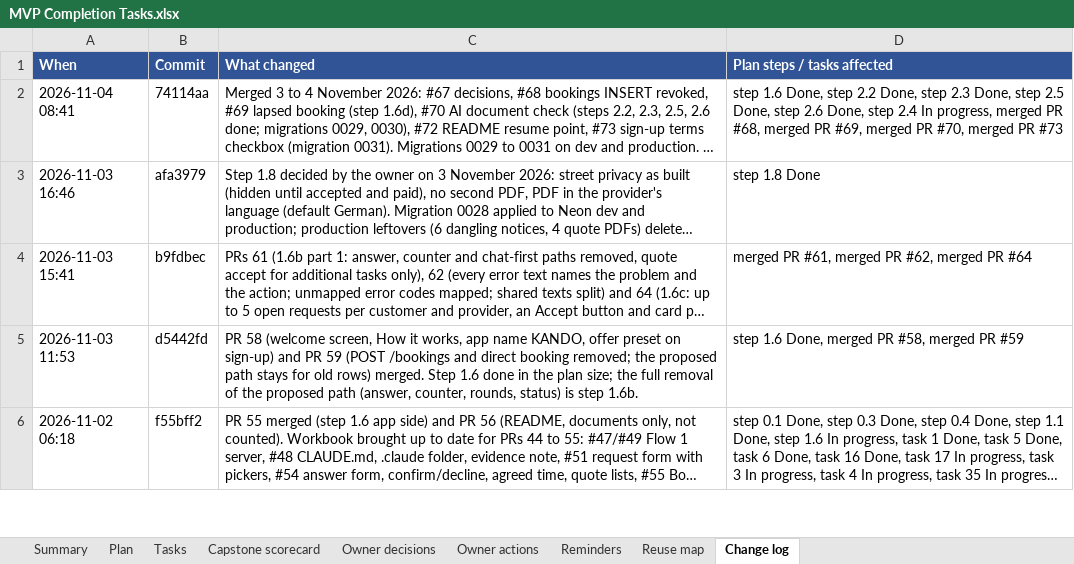
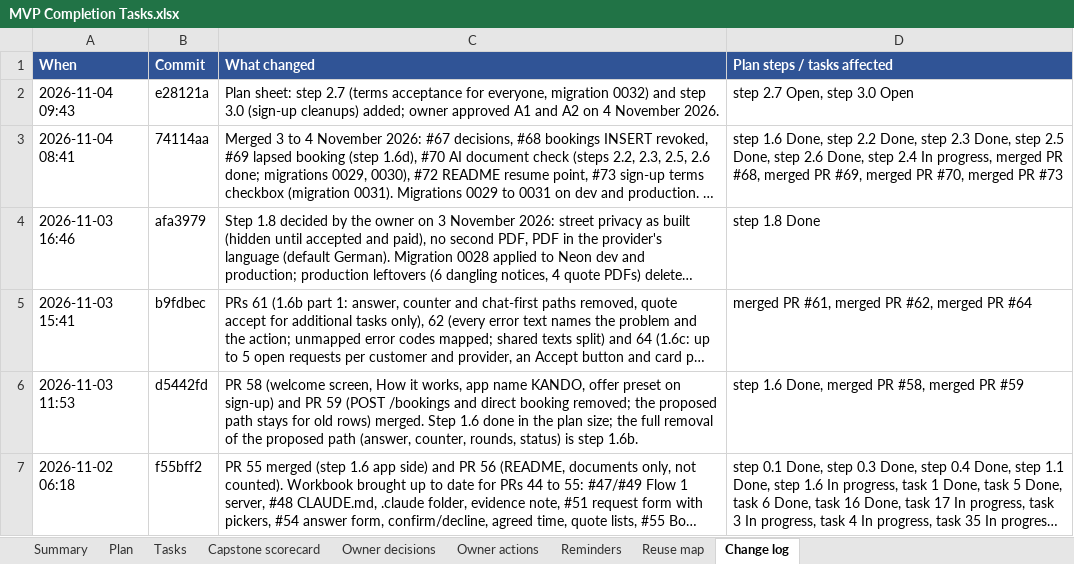
Before and after one commit to Liezljvv74/KANDO, an Excel workbook: Reports/MVP Completion Tasks.xlsx, sheet Change log, drawn as a sheet; only a part is shown; long unchanged cells end in …; values as stored, in another font and other column widths than the file's, no borders; the diff names each change by its address in the sheet, - before the commit and + after, or states it on an @@ line.

Commit message:
docs: plan sheet - steps 2.7 and 3.0 for the terms follow-ups

```diff
--- a/Reports/MVP Completion Tasks.xlsx (sheet Change log)
+++ b/Reports/MVP Completion Tasks.xlsx (sheet Change log)
+row 2: 2026-11-04 09:43 | e28121a | Plan sheet: step 2.7 (terms acceptance for everyone, migration 0032) and step 3.0 (sign-up cleanups) added; owner approved A1 and A2 on 4 November 2026. | step 2.7 Open, step 3.0 Open
```
Also changed, not shown: sheet Plan, 2 other files.
